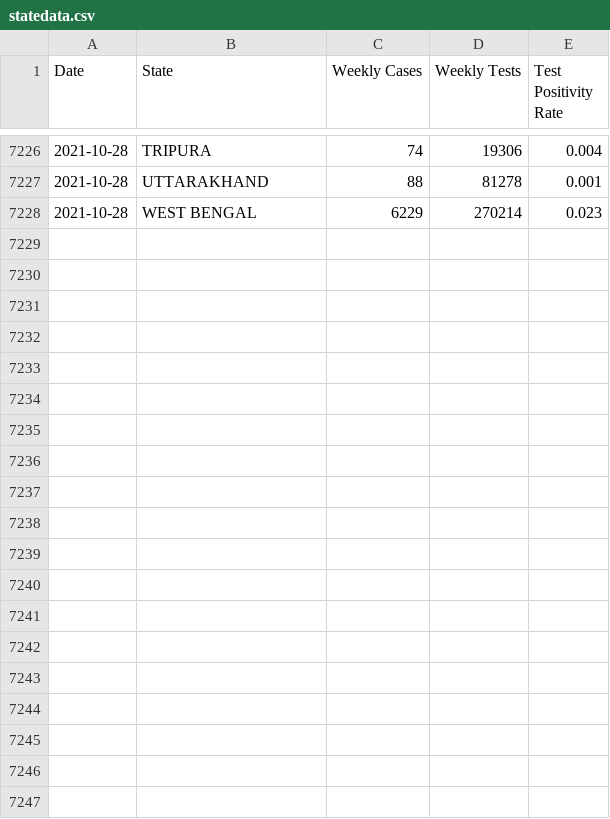
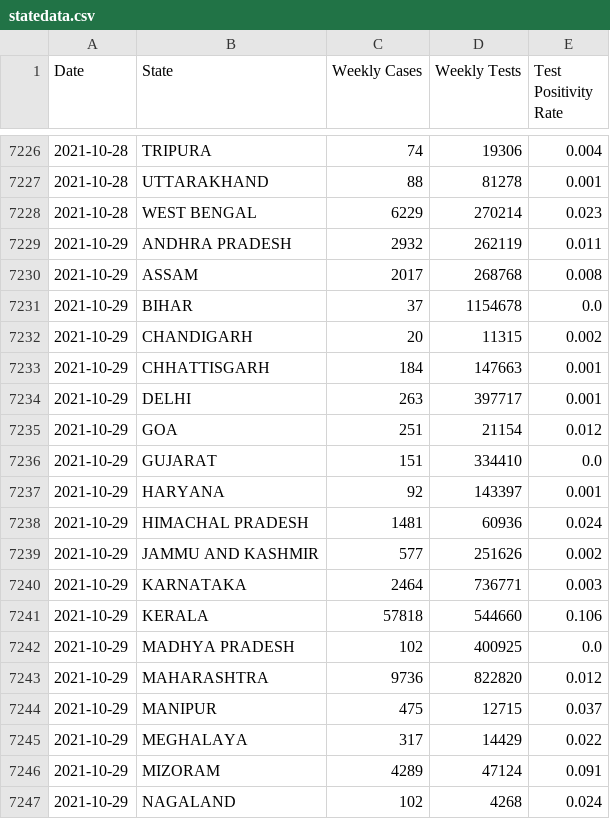
Before and after one commit to aatishb/indiatestpositivitydata, a CSV file: statedata.csv, drawn as a sheet; only a part is shown, gaps mark what is left out; the diff covers the shown part only.

```diff
--- a/statedata.csv
+++ b/statedata.csv
@@ -7228 +7228,20 @@ Date,State,Weekly Cases,Weekly Tests,Test Positivity Rate
 2021-10-28,WEST BENGAL,6229,270214,0.023
+2021-10-29,ANDHRA PRADESH,2932,262119,0.011
+2021-10-29,ASSAM,2017,268768,0.008
+2021-10-29,BIHAR,37,1154678,0.0
+2021-10-29,CHANDIGARH,20,11315,0.002
+2021-10-29,CHHATTISGARH,184,147663,0.001
+2021-10-29,DELHI,263,397717,0.001
+2021-10-29,GOA,251,21154,0.012
+2021-10-29,GUJARAT,151,334410,0.0
+2021-10-29,HARYANA,92,143397,0.001
+2021-10-29,HIMACHAL PRADESH,1481,60936,0.024
+2021-10-29,JAMMU AND KASHMIR,577,251626,0.002
+2021-10-29,KARNATAKA,2464,736771,0.003
+2021-10-29,KERALA,57818,544660,0.106
+2021-10-29,MADHYA PRADESH,102,400925,0.0
+2021-10-29,MAHARASHTRA,9736,822820,0.012
+2021-10-29,MANIPUR,475,12715,0.037
+2021-10-29,MEGHALAYA,317,14429,0.022
+2021-10-29,MIZORAM,4289,47124,0.091
+2021-10-29,NAGALAND,102,4268,0.024
```
Also changed, not shown: 10 added rows elsewhere in this file.
